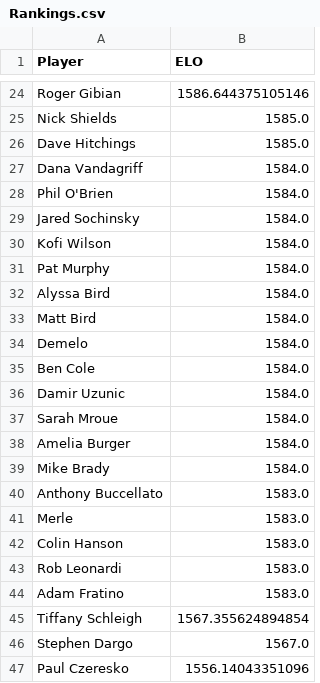
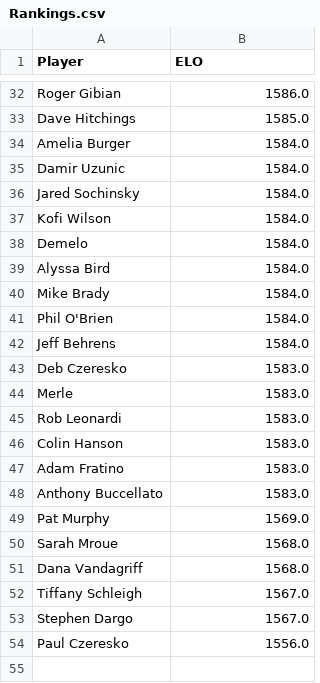
Before and after one commit to mdunlap15/shuffleboard_rankings, a CSV file: Rankings.csv, drawn as a sheet; only a part is shown, gaps mark what is left out; removed rows and columns are numbered as before the commit, all else as after; the diff covers the shown part only; the diff names each change by its address in the sheet, - before the commit and + after, or states it on an @@ line.

```diff
--- a/Rankings.csv
+++ b/Rankings.csv
-B32 (ELO): 1586.644375105146
+B32 (ELO): 1586.0
-row 25: Nick Shields | 1585.0
@@ row 38 moved to row 34: Amelia Burger @@
-A35 (Player): Dana Vandagriff
+A35 (Player): Damir Uzunic
-A38 (Player): Pat Murphy
+A38 (Player): Demelo
-row 33: Matt Bird | 1584.0
-row 34: Demelo | 1584.0
-row 35: Ben Cole | 1584.0
-row 36: Damir Uzunic | 1584.0
-row 37: Sarah Mroue | 1584.0
@@ row 28 moved to row 41: Phil O'Brien @@
+row 42: Jeff Behrens | 1584.0
+row 43: Deb Czeresko | 1583.0
@@ row 41 moved to row 44: Merle @@
@@ row 43 moved to row 45: Rob Leonardi @@
@@ row 42 moved to row 46: Colin Hanson @@
@@ row 44 moved to row 47: Adam Fratino @@
+row 49: Pat Murphy | 1569.0
+row 50: Sarah Mroue | 1568.0
+row 51: Dana Vandagriff | 1568.0
-B52 (ELO): 1567.355624894854
+B52 (ELO): 1567.0
-B54 (ELO): 1556.14043351096
+B54 (ELO): 1556.0
```
Also changed, not shown: 12 added rows, 4 removed rows, 1 moved row and 7 edited cells elsewhere in this file, Rankings_Table.csv, 1 other file.
